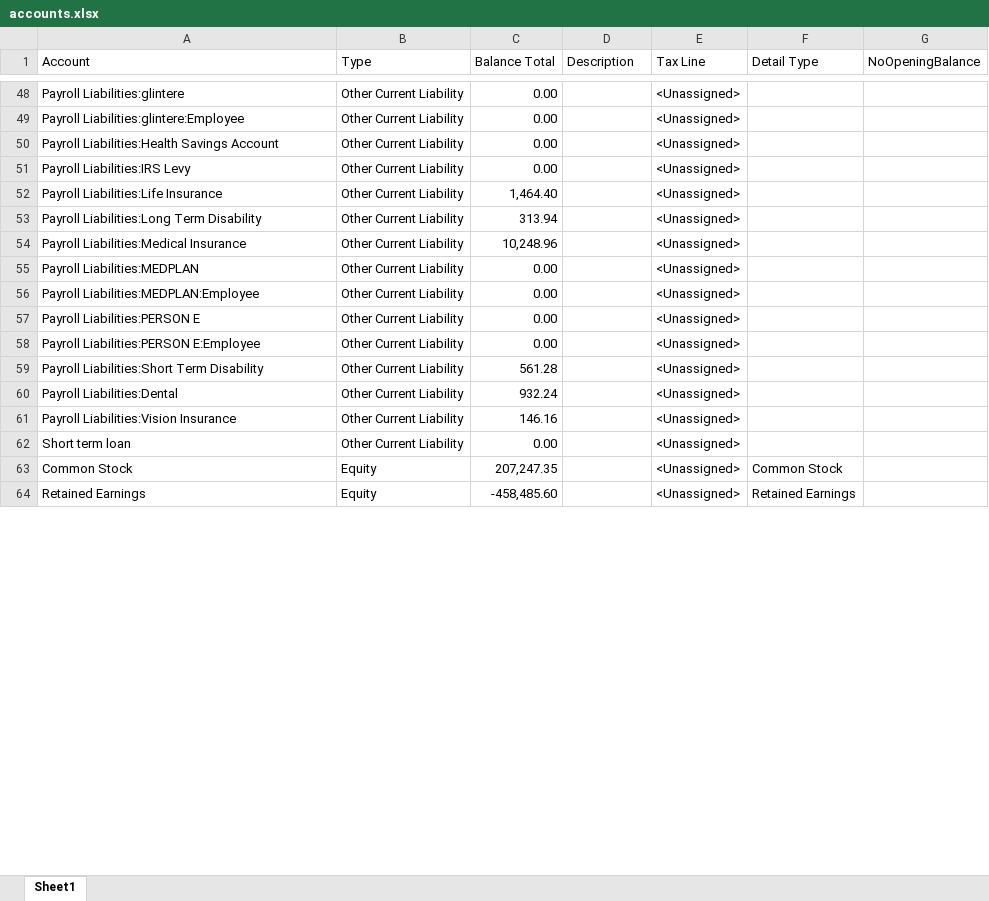
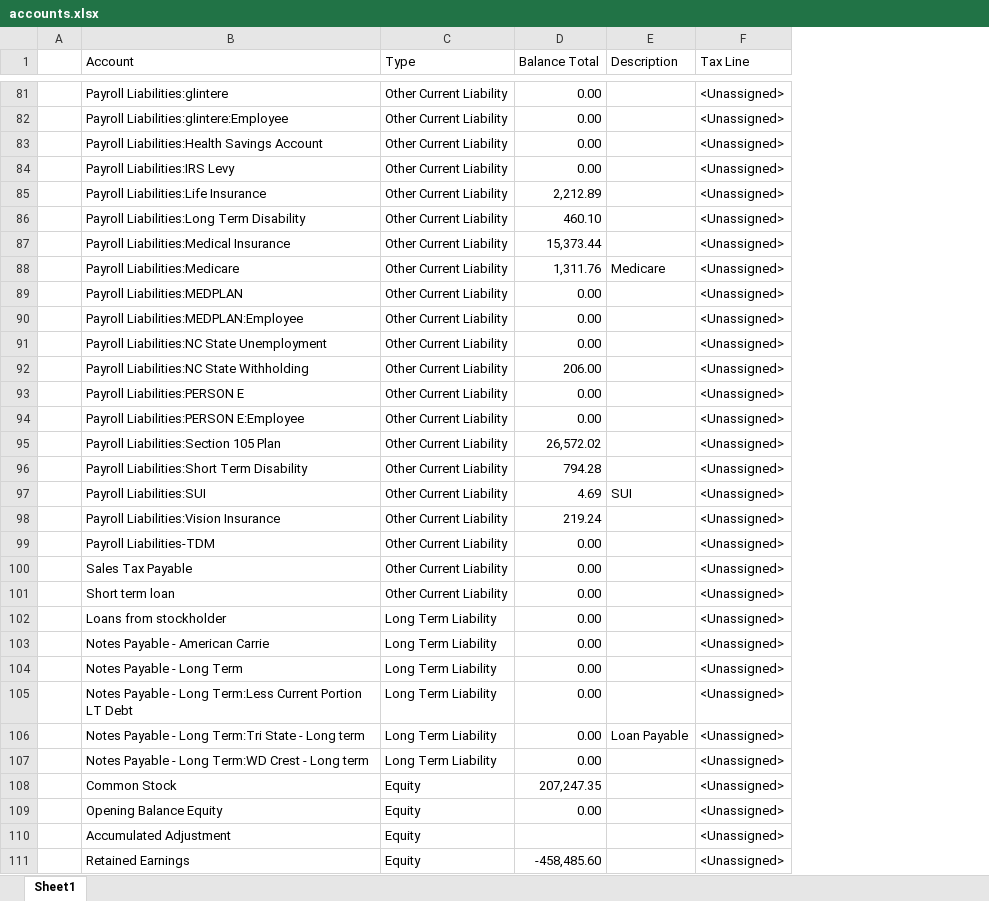
Before and after one commit to boylec/QuickBooksImportTool, an Excel workbook: QboImporterTool/bin/Debug/accounts.xlsx, sheet Sheet1, drawn as a sheet; only a part is shown, gaps mark what is left out; values as stored, in another font and other column widths than the file's, no cell formats; removed rows and columns are numbered as before the commit, all else as after; the diff covers the shown part only; the diff names each change by its address in the sheet, - before the commit and + after, or states it on an @@ line.

```diff
--- a/QboImporterTool/bin/Debug/accounts.xlsx (sheet Sheet1)
+++ b/QboImporterTool/bin/Debug/accounts.xlsx (sheet Sheet1)
+column A, empty
-column F (Detail Type), rows 63-64: Common Stock | Retained Earnings
-column G (NoOpeningBalance), empty
-D85 (Balance Total): 1,464.40
+D85 (Balance Total): 2,212.89
-D86 (Balance Total): 313.94
+D86 (Balance Total): 460.10
-D87 (Balance Total): 10,248.96
+D87 (Balance Total): 15,373.44
+row 88:  | Payroll Liabilities:Medicare | Other Current Liability | 1,311.76 | Medicare | <Unassigned>
@@ row 37 moved to row 91: Payroll Liabilities:NC State Unemploymen… @@
@@ row 38 moved to row 92: Payroll Liabilities:NC State Withholding @@
+row 95:  | Payroll Liabilities:Section 105 Plan | Other Current Liability | 26,572.02 |  | <Unassigned>
-D96 (Balance Total): 561.28
+D96 (Balance Total): 794.28
-row 60: Payroll Liabilities:Dental | Other Current Liability | 932.24 |  | <Unassigned>
@@ row 46 moved to row 97: Payroll Liabilities:SUI @@
-D98 (Balance Total): 146.16
+D98 (Balance Total): 219.24
+row 99:  | Payroll Liabilities-TDM | Other Current Liability | 0.00 |  | <Unassigned>
+row 100:  | Sales Tax Payable | Other Current Liability | 0.00 |  | <Unassigned>
+row 102:  | Loans from stockholder | Long Term Liability | 0.00 |  | <Unassigned>
+row 103:  | Notes Payable - American Carrie | Long Term Liability | 0.00 |  | <Unassigned>
+row 104:  | Notes Payable - Long Term | Long Term Liability | 0.00 |  | <Unassigned>
+row 105:  | Notes Payable - Long Term:Less Current Portion LT Debt | Long Term Liability | 0.00 |  | <Unassigned>
+row 106:  | Notes Payable - Long Term:Tri State - Long term | Long Term Liability | 0.00 | Loan Payable | <Unassigned>
+row 107:  | Notes Payable - Long Term:WD Crest - Long term | Long Term Liability | 0.00 |  | <Unassigned>
+row 109:  | Opening Balance Equity | Equity | 0.00 |  | <Unassigned>
+row 110:  | Accumulated Adjustment | Equity |  |  | <Unassigned>
```
Also changed, not shown: 76 added rows, 4 removed rows, 6 moved rows and 17 edited cells elsewhere in this sheet, cell formats, QboImporterTool/bin/Debug/employees.xlsx, QboImporterTool/bin/Debug/items.xlsx, 36 other files.
